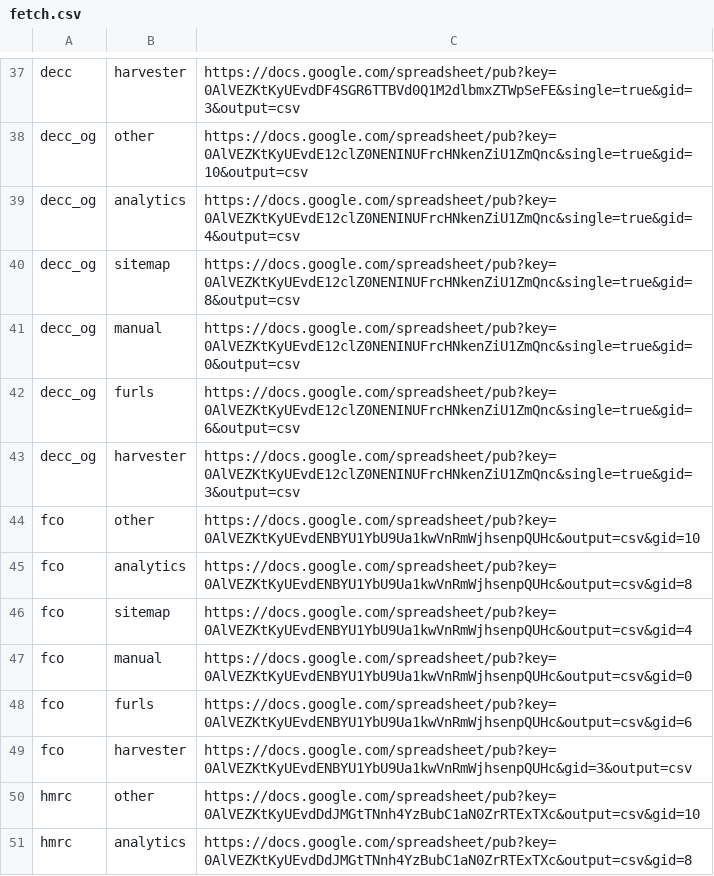
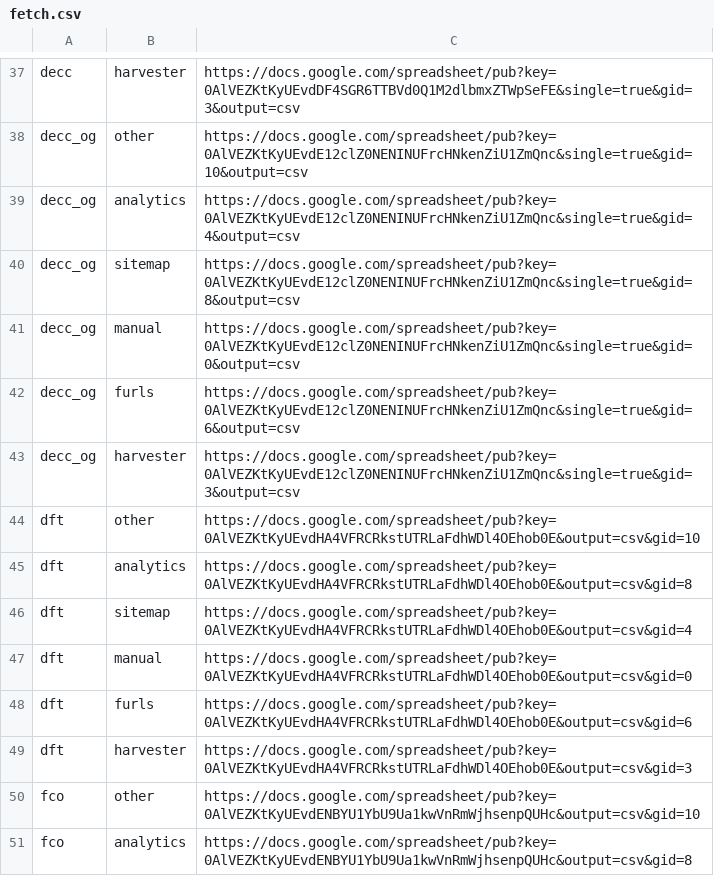
Before and after one commit to alphagov/transition-config, a CSV file: data/fetch.csv, drawn as a sheet; only a part is shown, gaps mark what is left out; the shorter side is filled out with more unchanged rows; the diff names each change by its address in the sheet, - before the commit and + after, or states it on an @@ line.

Commit message:
Set up DFT on munge process

```diff
--- a/data/fetch.csv
+++ b/data/fetch.csv
+row 44: dft | other | https://docs.google.com/spreadsheet/pub?key=0AlVEZKtKyUEvdHA4VFRCRkstUTRLaFdhWDl4OEhob0E&output=csv&gid=10
+row 45: dft | analytics | https://docs.google.com/spreadsheet/pub?key=0AlVEZKtKyUEvdHA4VFRCRkstUTRLaFdhWDl4OEhob0E&output=csv&gid=8
+row 46: dft | sitemap | https://docs.google.com/spreadsheet/pub?key=0AlVEZKtKyUEvdHA4VFRCRkstUTRLaFdhWDl4OEhob0E&output=csv&gid=4
+row 47: dft | manual | https://docs.google.com/spreadsheet/pub?key=0AlVEZKtKyUEvdHA4VFRCRkstUTRLaFdhWDl4OEhob0E&output=csv&gid=0
+row 48: dft | furls | https://docs.google.com/spreadsheet/pub?key=0AlVEZKtKyUEvdHA4VFRCRkstUTRLaFdhWDl4OEhob0E&output=csv&gid=6
+row 49: dft | harvester | https://docs.google.com/spreadsheet/pub?key=0AlVEZKtKyUEvdHA4VFRCRkstUTRLaFdhWDl4OEhob0E&output=csv&gid=3
```
